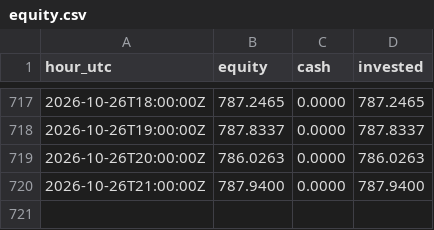
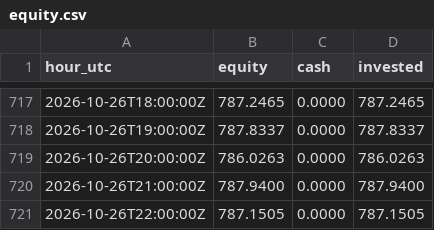
Before and after one commit to neonpilot/opusnet-paper, a CSV file: crypto/state/equity.csv, drawn as a sheet; only a part is shown, gaps mark what is left out; the diff names each change by its address in the sheet, - before the commit and + after, or states it on an @@ line.

Commit message:
crypto paper step 2026-10-26T23:51Z

```diff
--- a/crypto/state/equity.csv
+++ b/crypto/state/equity.csv
+row 721: 2026-10-26T22:00:00Z | 787.1505 | 0.0000 | 787.1505
```
Also changed, not shown: 2 other files.
